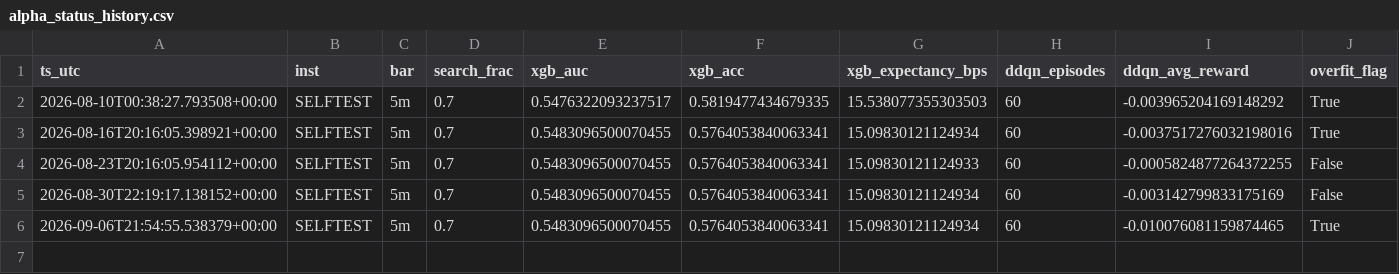
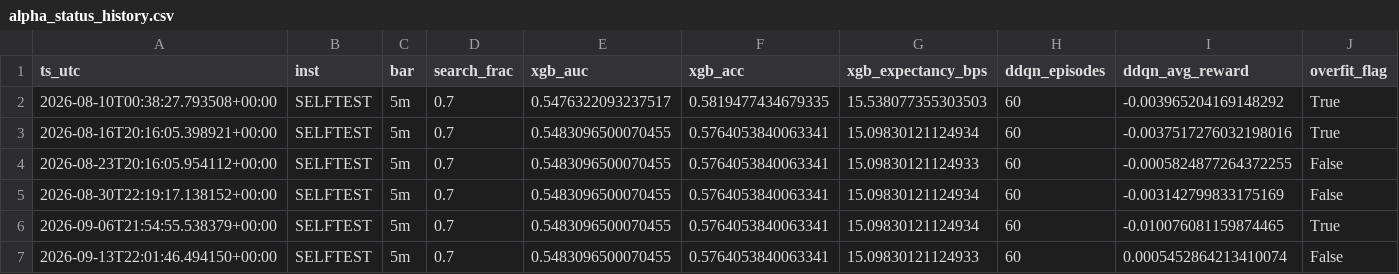
Before and after one commit to 0xFridayy/growhf-reactive-bot, a CSV file: alpha_ml/alpha_status_history.csv, drawn as a sheet; only a part is shown; rows hold the shown columns only; the diff names each change by its address in the sheet, - before the commit and + after, or states it on an @@ line.

```diff
--- a/alpha_ml/alpha_status_history.csv
+++ b/alpha_ml/alpha_status_history.csv
+row 7: 2026-09-13T22:01:46.494150+00:00 | SELFTEST | 5m | 0.7 | 0.5483096500070455 | 0.5764053840063341 | 15.09830121124933 | 60 | 0.0005452864213410074 | False
```
Also changed, not shown: 1 other file.
